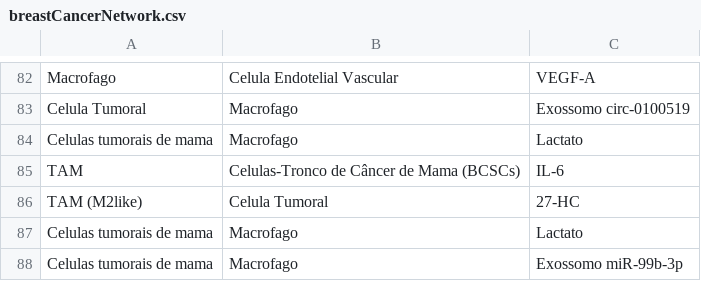
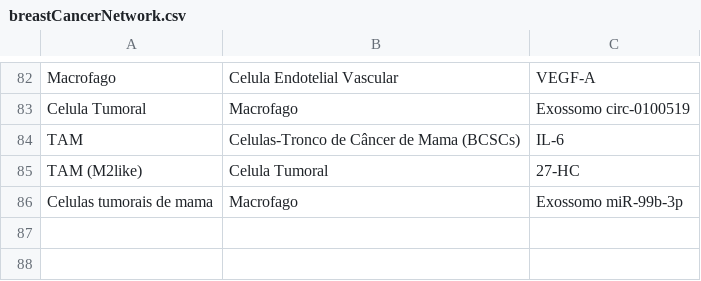
Before and after one commit to Gabriel-E-S/MacrophagePolarizationAlgorithm, a CSV file: data/2026research/breastCancerNetwork.csv, drawn as a sheet; only a part is shown, gaps mark what is left out; the diff names each change by its address in the sheet, - before the commit and + after, or states it on an @@ line.

Commit message:
feat: atualização da rede

```diff
--- a/data/2026research/breastCancerNetwork.csv
+++ b/data/2026research/breastCancerNetwork.csv
-row 84: Celulas tumorais de mama | Macrofago | Lactato
-row 87: Celulas tumorais de mama | Macrofago | Lactato
```
